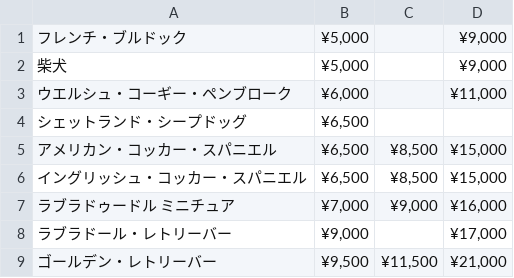
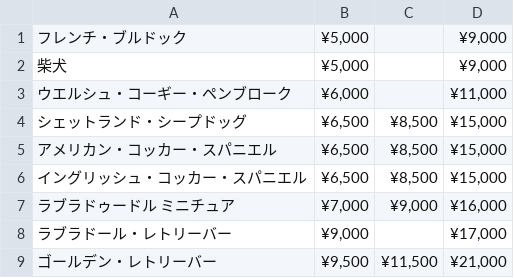
Before and after one commit to kentaro-okada/okada-hugo-universal-theme-master, a CSV file: static/csv/data3.csv, drawn as a sheet.

```diff
--- a/static/csv/data3.csv
+++ b/static/csv/data3.csv
@@ -3,3 +3,3 @@
 ウエルシュ・コーギー・ペンブローク,"¥6,000","","¥11,000"
-シェットランド・シープドッグ,"¥6,500","",""
+シェットランド・シープドッグ,"¥6,500","¥8,500","¥15,000"
 アメリカン・コッカー・スパニエル,"¥6,500","¥8,500","¥15,000"
```
Also changed, not shown: 24 other files.
